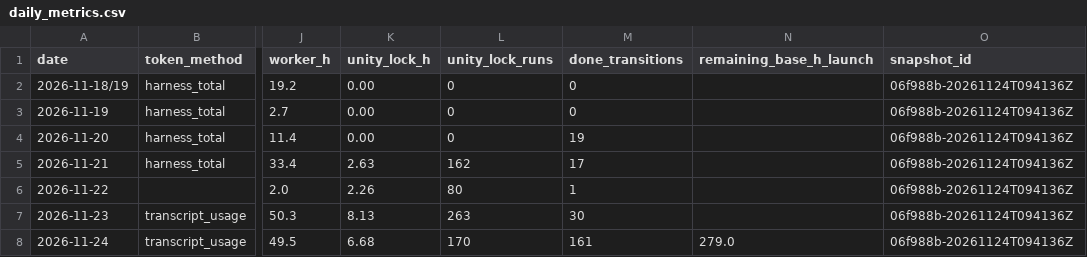
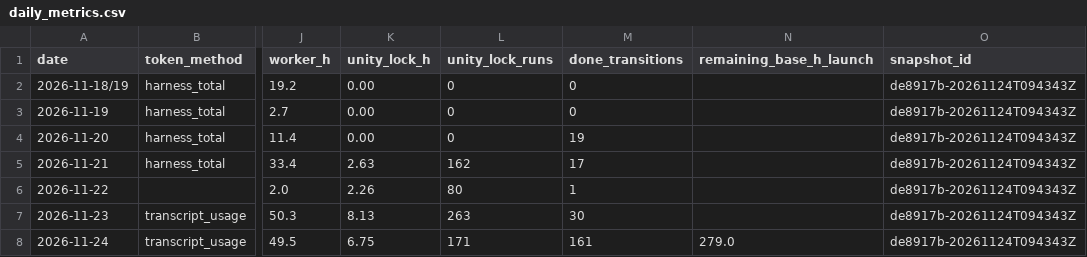
Before and after one commit to ksatriadipo/idle-space-courier-dashboard, a CSV file: data/daily_metrics.csv, drawn as a sheet; only a part is shown, gaps mark what is left out; the diff names each change by its address in the sheet, - before the commit and + after, or states it on an @@ line.

```diff
--- a/data/daily_metrics.csv
+++ b/data/daily_metrics.csv
-O2:O8 (snapshot_id): 06f988b-20261124T094136Z
+O2:O8 (snapshot_id): de8917b-20261124T094343Z
-K8 (unity_lock_h): 6.68
+K8 (unity_lock_h): 6.75
-L8 (unity_lock_runs): 170
+L8 (unity_lock_runs): 171
```
Also changed, not shown: data/decisions.csv, data/runs.csv, 6 other files.
